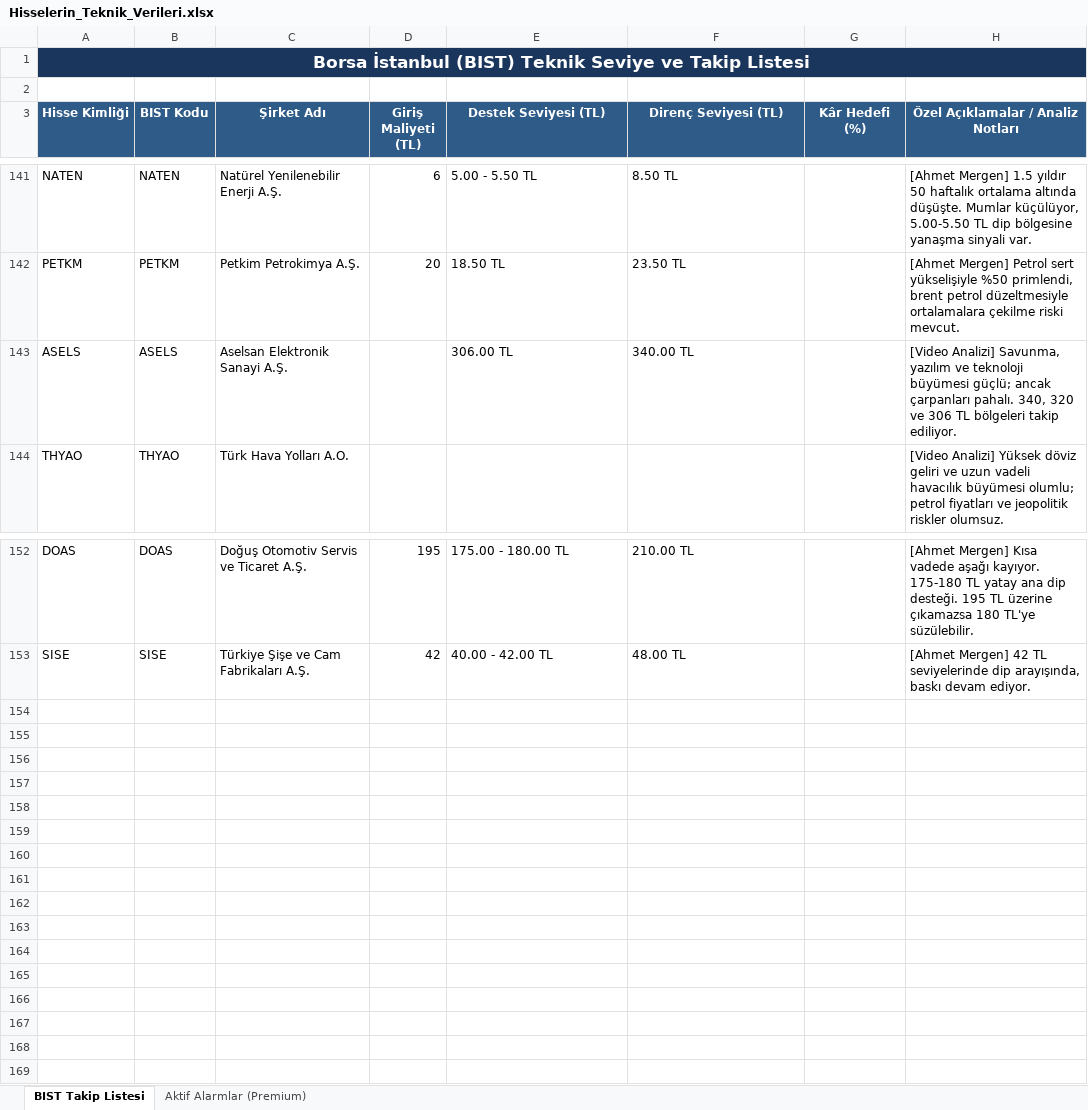
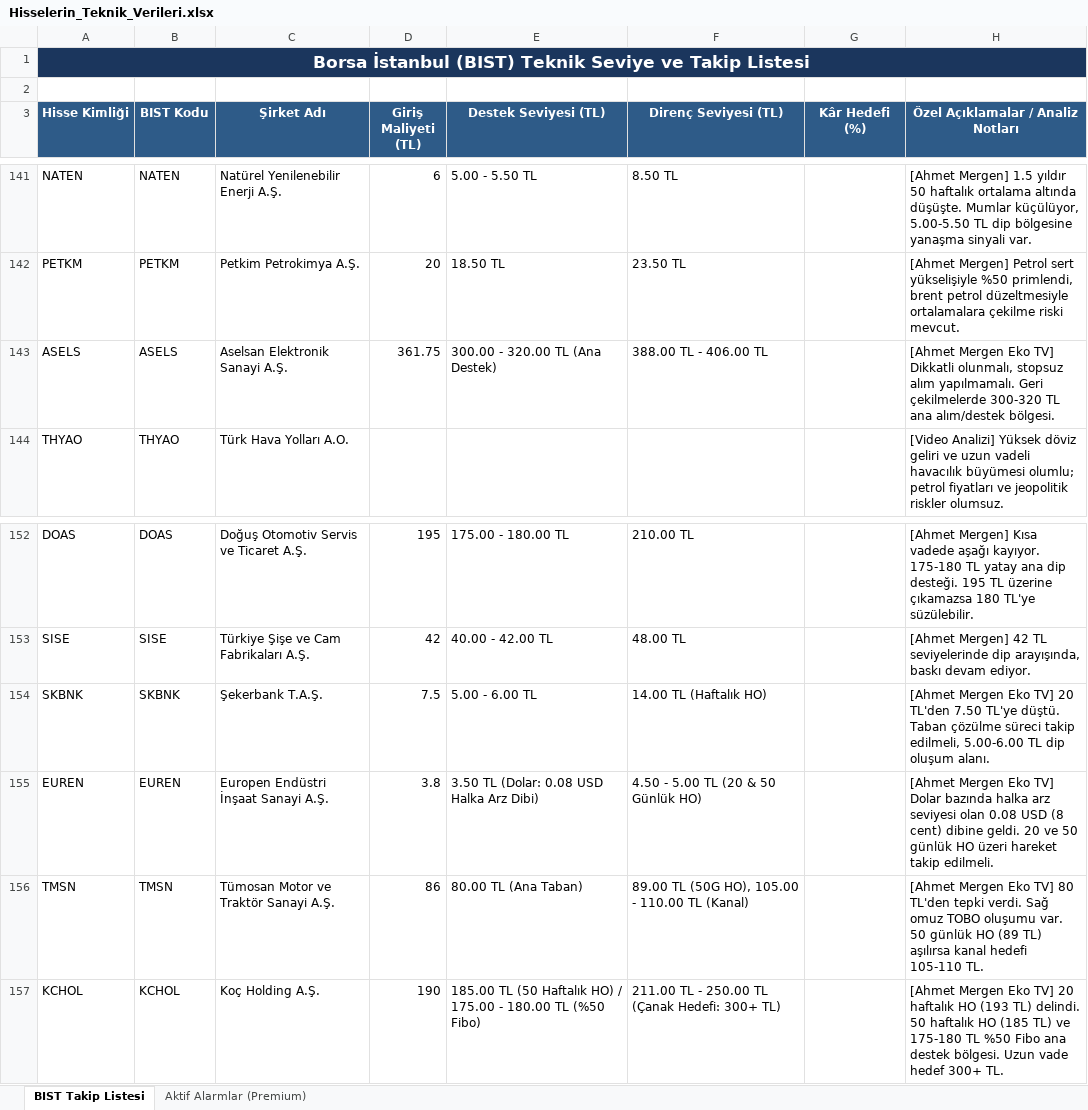
Before and after one commit to emirhankaya-AFK/chartist-fibo-scalp-pro, an Excel workbook: Hisselerin_Teknik_Verileri.xlsx, sheet BIST Takip Listesi, drawn as a sheet; only a part is shown, gaps mark what is left out; values as stored, in another font and other column widths than the file's, no borders; the diff names each change by its address in the sheet, - before the commit and + after, or states it on an @@ line.

Commit message:
Add Eko TV Ahmet Mergen live stream analyses (SKBNK EUREN TMSN KCHOL ASELS, Crypto & Commodities)

```diff
--- a/Hisselerin_Teknik_Verileri.xlsx (sheet BIST Takip Listesi)
+++ b/Hisselerin_Teknik_Verileri.xlsx (sheet BIST Takip Listesi)
-D143 (Giriş Maliyeti (TL)): (empty)
+D143 (Giriş Maliyeti (TL)): 361.75
-E143 (Destek Seviyesi (TL)): 306.00 TL
+E143 (Destek Seviyesi (TL)): 300.00 - 320.00 TL (Ana Destek)
-F143 (Direnç Seviyesi (TL)): 340.00 TL
+F143 (Direnç Seviyesi (TL)): 388.00 TL - 406.00 TL
-H143: [Video Analizi] Savunma, yazılım ve teknoloji büyümesi güçlü; ancak çarpanları pahalı. 340, 320 ve 306 TL bölgeleri takip ediliyor.
+H143: [Ahmet Mergen Eko TV] Dikkatli olunmalı, stopsuz alım yapılmamalı. Geri çekilmelerde 300-320 TL ana alım/destek bölgesi.
+row 154: SKBNK | SKBNK | Şekerbank T.A.Ş. | 7.5 | 5.00 - 6.00 TL | 14.00 TL (Haftalık HO) |  | [Ahmet Mergen Eko TV] 20 TL'den 7.50 TL'ye düştü. Taban çözülme süreci takip edilmeli, 5.00-6.00 TL dip oluşum alanı.
+row 155: EUREN | EUREN | Europen Endüstri İnşaat Sanayi A.Ş. | 3.8 | 3.50 TL (Dolar: 0.08 USD Halka Arz Dibi) | 4.50 - 5.00 TL (20 & 50 Günlük HO) |  | [Ahmet Mergen Eko TV] Dolar bazında halka arz seviyesi olan 0.08 USD (8 cent) dibine geldi. 20 ve 50 günlük HO üzeri hareket takip edilmeli.
+row 156: TMSN | TMSN | Tümosan Motor ve Traktör Sanayi A.Ş. | 86 | 80.00 TL (Ana Taban) | 89.00 TL (50G HO), 105.00 - 110.00 TL (Kanal) |  | [Ahmet Mergen Eko TV] 80 TL'den tepki verdi. Sağ omuz TOBO oluşumu var. 50 günlük HO (89 TL) aşılırsa kanal hedefi 105-110 TL.
+row 157: KCHOL | KCHOL | Koç Holding A.Ş. | 190 | 185.00 TL (50 Haftalık HO) / 175.00 - 180.00 TL (%50 Fibo) | 211.00 TL - 250.00 TL (Çanak Hedefi: 300+ TL) |  | [Ahmet Mergen Eko TV] 20 haftalık HO (193 TL) delindi. 50 haftalık HO (185 TL) ve 175-180 TL %50 Fibo ana destek bölgesi. Uzun vade hedef 300+ TL.
```
Also changed, not shown: 2 other files.
